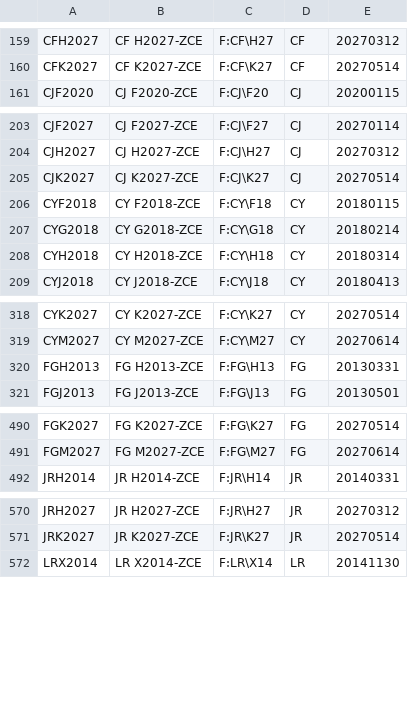
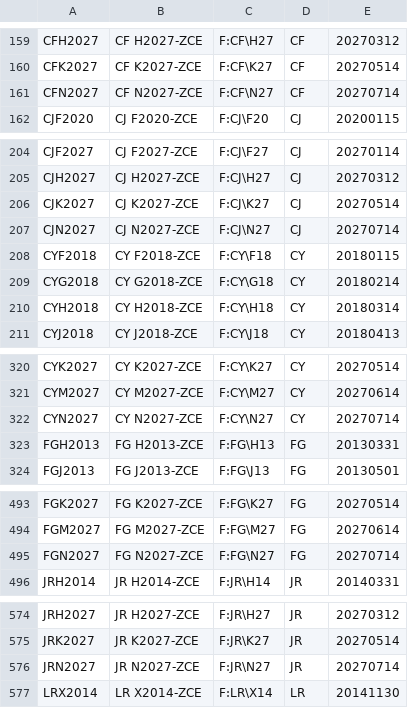
Before and after one commit to tradingview-dev/idc-expchains, a CSV file: expchains/zhengzhou_futures.csv, drawn as a sheet; only a part is shown, gaps mark what is left out; the diff covers the shown part only.

Commit message:
Autocommit expchains

```diff
--- a/expchains/zhengzhou_futures.csv
+++ b/expchains/zhengzhou_futures.csv
@@ -160,2 +160,3 @@ CFH2027,CF H2027-ZCE,F:CF\H27,CF,20270312
 CFK2027,CF K2027-ZCE,F:CF\K27,CF,20270514
+CFN2027,CF N2027-ZCE,F:CF\N27,CF,20270714
 CJF2020,CJ F2020-ZCE,F:CJ\F20,CJ,20200115
@@ -205,2 +206,3 @@ CJH2027,CJ H2027-ZCE,F:CJ\H27,CJ,20270312
 CJK2027,CJ K2027-ZCE,F:CJ\K27,CJ,20270514
+CJN2027,CJ N2027-ZCE,F:CJ\N27,CJ,20270714
 CYF2018,CY F2018-ZCE,F:CY\F18,CY,20180115
@@ -319,2 +321,3 @@ CYK2027,CY K2027-ZCE,F:CY\K27,CY,20270514
 CYM2027,CY M2027-ZCE,F:CY\M27,CY,20270614
+CYN2027,CY N2027-ZCE,F:CY\N27,CY,20270714
 FGH2013,FG H2013-ZCE,F:FG\H13,FG,20130331
@@ -491,2 +494,3 @@ FGK2027,FG K2027-ZCE,F:FG\K27,FG,20270514
 FGM2027,FG M2027-ZCE,F:FG\M27,FG,20270614
+FGN2027,FG N2027-ZCE,F:FG\N27,FG,20270714
 JRH2014,JR H2014-ZCE,F:JR\H14,JR,20140331
@@ -571,2 +575,3 @@ JRH2027,JR H2027-ZCE,F:JR\H27,JR,20270312
 JRK2027,JR K2027-ZCE,F:JR\K27,JR,20270514
+JRN2027,JR N2027-ZCE,F:JR\N27,JR,20270714
 LRX2014,LR X2014-ZCE,F:LR\X14,LR,20141130
```
Also changed, not shown: 17 added rows elsewhere in this file.
